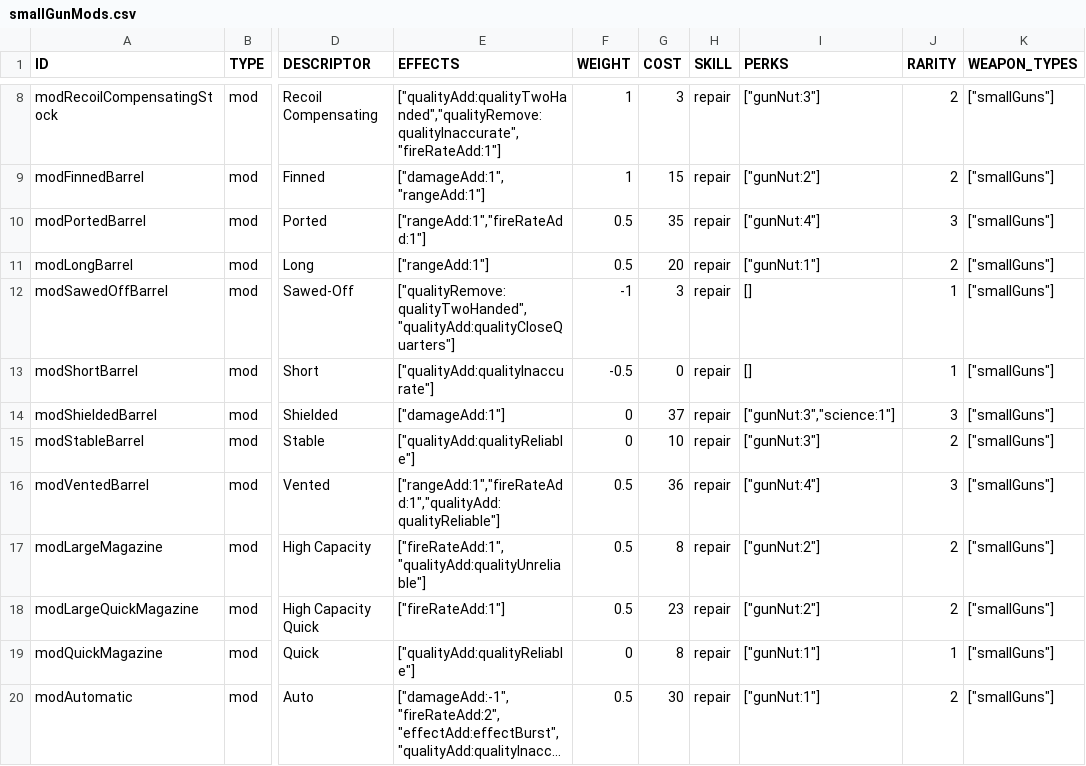
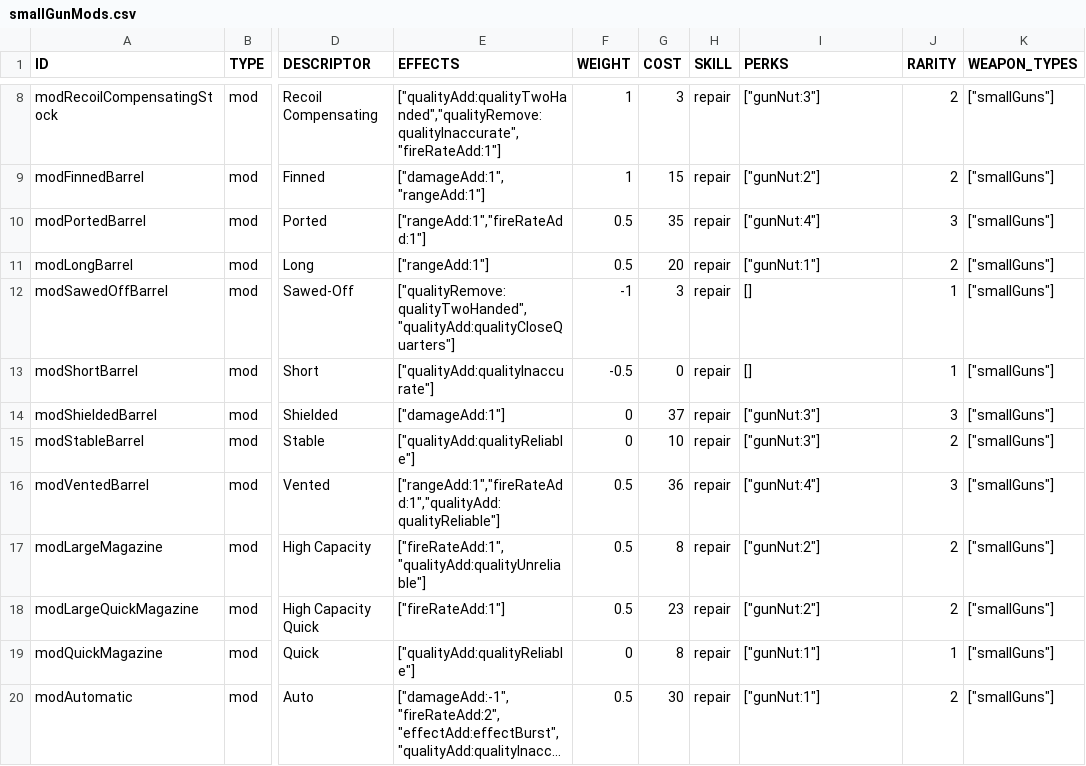
Before and after one commit to vittoema96/vittoema96.github.io, a CSV file: public/data/mods/smallGunMods.csv, drawn as a sheet; only a part is shown, gaps mark what is left out; long unchanged cells end in …; the diff names each change by its address in the sheet, - before the commit and + after, or states it on an @@ line.

```diff
--- a/public/data/mods/smallGunMods.csv
+++ b/public/data/mods/smallGunMods.csv
-I14 (PERKS): ["gunNut:3","science:1"]
+I14 (PERKS): ["gunNut:3"]
```
Also changed, not shown: public/data/mods/bigGunMods.csv, public/data/mods/meleeWeaponMods.csv, 5 other files.
